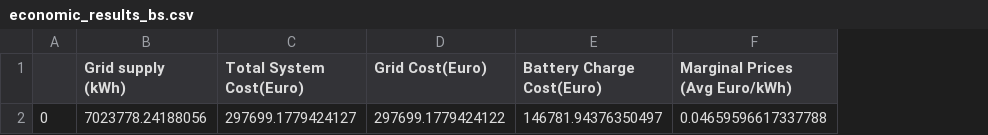
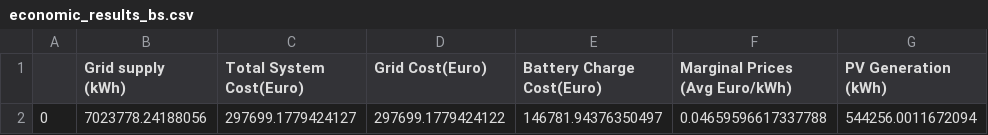
Before and after one commit to TheodorJaarvikUiO/aibel_modelling, a CSV file: Results/BatterySolar_Case/economic_results_bs.csv, drawn as a sheet; the diff names each change by its address in the sheet, - before the commit and + after, or states it on an @@ line.

```diff
--- a/Results/BatterySolar_Case/economic_results_bs.csv
+++ b/Results/BatterySolar_Case/economic_results_bs.csv
+column G (PV Generation (kWh)), row 2: 544256.0011672094
```
Also changed, not shown: Results/BatteryRain_Case/economic_results_br.csv, 13 other files.
